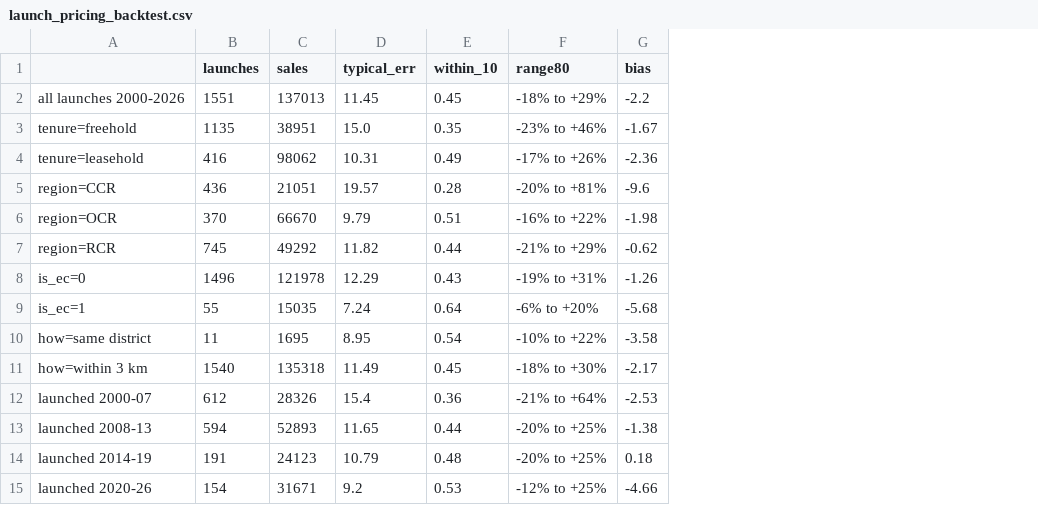
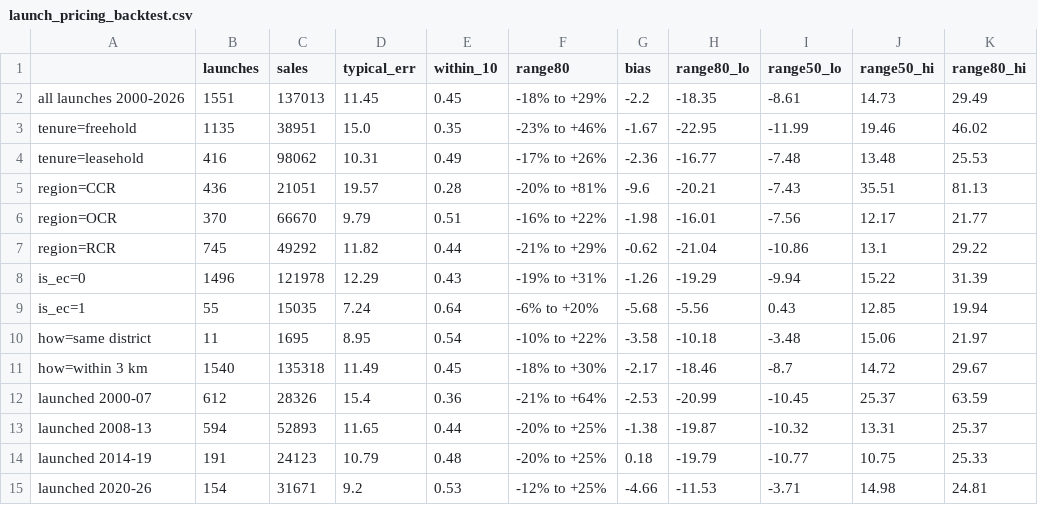
Before and after one commit to yix-teng/iPad-games-, a CSV file: sg-property-forecast/outputs/launch_pricing_backtest.csv, drawn as a sheet; the diff names each change by its address in the sheet, - before the commit and + after, or states it on an @@ line.

```diff
--- a/sg-property-forecast/outputs/launch_pricing_backtest.csv
+++ b/sg-property-forecast/outputs/launch_pricing_backtest.csv
+column H (range80_lo), rows 2-15: -18.35 | -22.95 | -16.77 | -20.21 | -16.01 | -21.04 | -19.29 | -5.56 | -10.18 | -18.46 | -20.99 | -19.87 | -19.79 | -11.53
+column I (range50_lo), rows 2-15: -8.61 | -11.99 | -7.48 | -7.43 | -7.56 | -10.86 | -9.94 | 0.43 | -3.48 | -8.7 | -10.45 | -10.32 | -10.77 | -3.71
+column J (range50_hi), rows 2-15: 14.73 | 19.46 | 13.48 | 35.51 | 12.17 | 13.1 | 15.22 | 12.85 | 15.06 | 14.72 | 25.37 | 13.31 | 10.75 | 14.98
+column K (range80_hi), rows 2-15: 29.49 | 46.02 | 25.53 | 81.13 | 21.77 | 29.22 | 31.39 | 19.94 | 21.97 | 29.67 | 63.59 | 25.37 | 25.33 | 24.81
```
Also changed, not shown: 6 other files.
